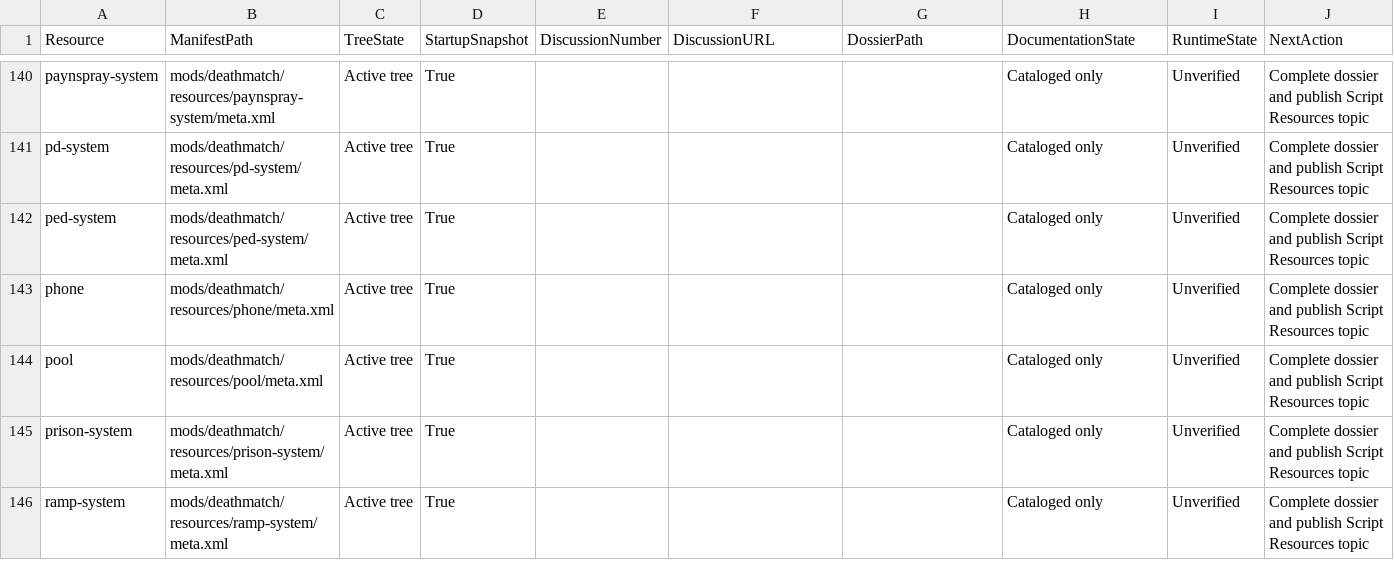
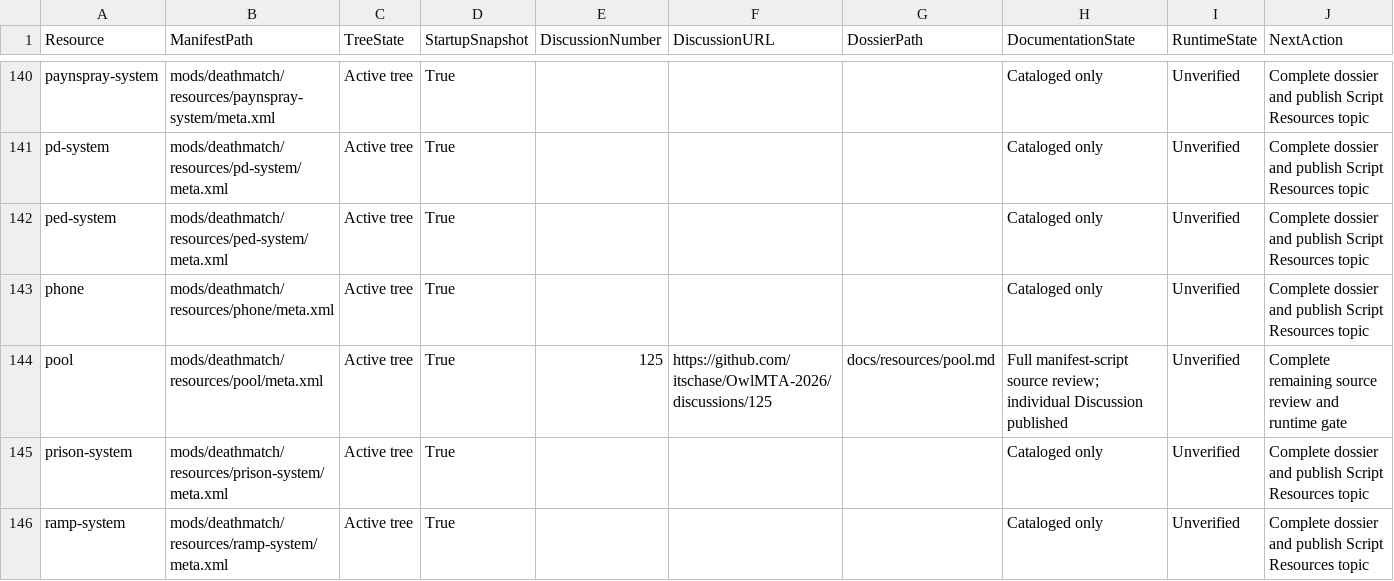
Before and after one commit to itschase/OwlMTA-2026, a CSV file: RESOURCE_DOCUMENTATION_STATUS.csv, drawn as a sheet; only a part is shown, gaps mark what is left out; the diff covers the shown part only.

```diff
--- a/RESOURCE_DOCUMENTATION_STATUS.csv
+++ b/RESOURCE_DOCUMENTATION_STATUS.csv
@@ -143,3 +143,3 @@
 "phone","mods/deathmatch/resources/phone/meta.xml","Active tree","True","","","","Cataloged only","Unverified","Complete dossier and publish Script Resources topic"
-"pool","mods/deathmatch/resources/pool/meta.xml","Active tree","True","","","","Cataloged only","Unverified","Complete dossier and publish Script Resources topic"
+"pool","mods/deathmatch/resources/pool/meta.xml","Active tree","True","125","https://github.com/itschase/OwlMTA-2026/discussions/125","docs/resources/pool.md","Full manifest-script source review; individual Discussion published","Unverified","Complete remaining source review and runtime gate"
 "prison-system","mods/deathmatch/resources/prison-system/meta.xml","Active tree","True","","","","Cataloged only","Unverified","Complete dossier and publish Script Resources topic"
```
Also changed, not shown: 25 edited cells elsewhere in this file, 4 other files.
